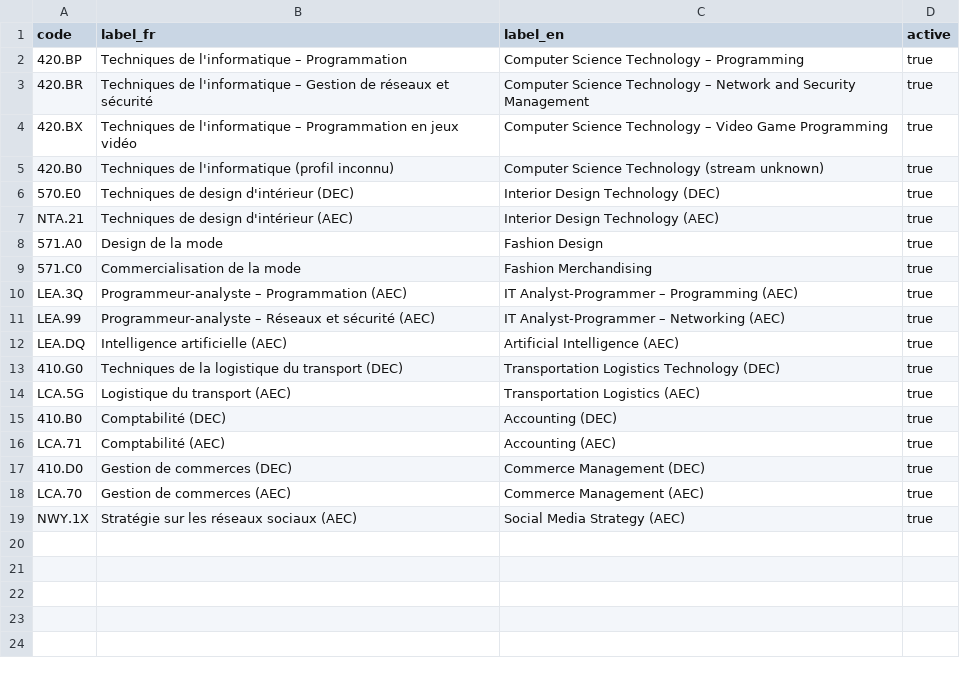
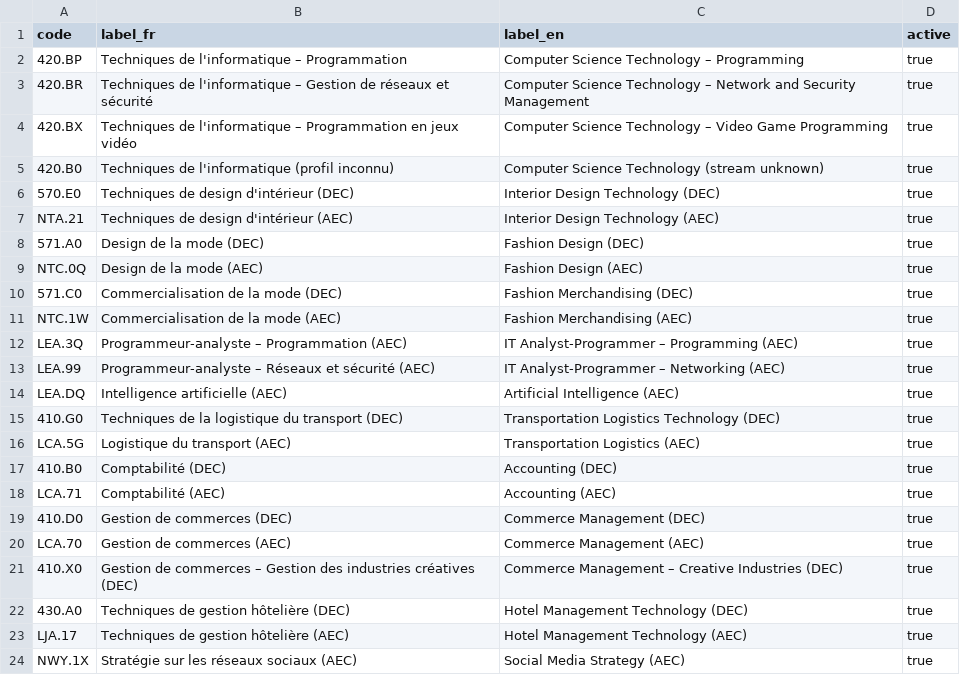
Before and after one commit to LCI-MTL-Acad-Tech/InnoHub, a CSV file: data/programs.csv, drawn as a sheet.

```diff
--- a/data/programs.csv
+++ b/data/programs.csv
@@ -7,4 +7,6 @@ code,label_fr,label_en,active
 NTA.21,Techniques de design d'intérieur (AEC),Interior Design Technology (AEC),true
-571.A0,Design de la mode,Fashion Design,true
-571.C0,Commercialisation de la mode,Fashion Merchandising,true
+571.A0,Design de la mode (DEC),Fashion Design (DEC),true
+NTC.0Q,Design de la mode (AEC),Fashion Design (AEC),true
+571.C0,Commercialisation de la mode (DEC),Fashion Merchandising (DEC),true
+NTC.1W,Commercialisation de la mode (AEC),Fashion Merchandising (AEC),true
 LEA.3Q,Programmeur-analyste – Programmation (AEC),IT Analyst-Programmer – Programming (AEC),true
@@ -18,2 +20,5 @@ LCA.71,Comptabilité (AEC),Accounting (AEC),true
 LCA.70,Gestion de commerces (AEC),Commerce Management (AEC),true
+410.X0,Gestion de commerces – Gestion des industries créatives (DEC),Commerce Management – Creative Industries (DEC),true
+430.A0,Techniques de gestion hôtelière (DEC),Hotel Management Technology (DEC),true
+LJA.17,Techniques de gestion hôtelière (AEC),Hotel Management Technology (AEC),true
 NWY.1X,Stratégie sur les réseaux sociaux (AEC),Social Media Strategy (AEC),true
```
Also changed, not shown: 17 other files.
